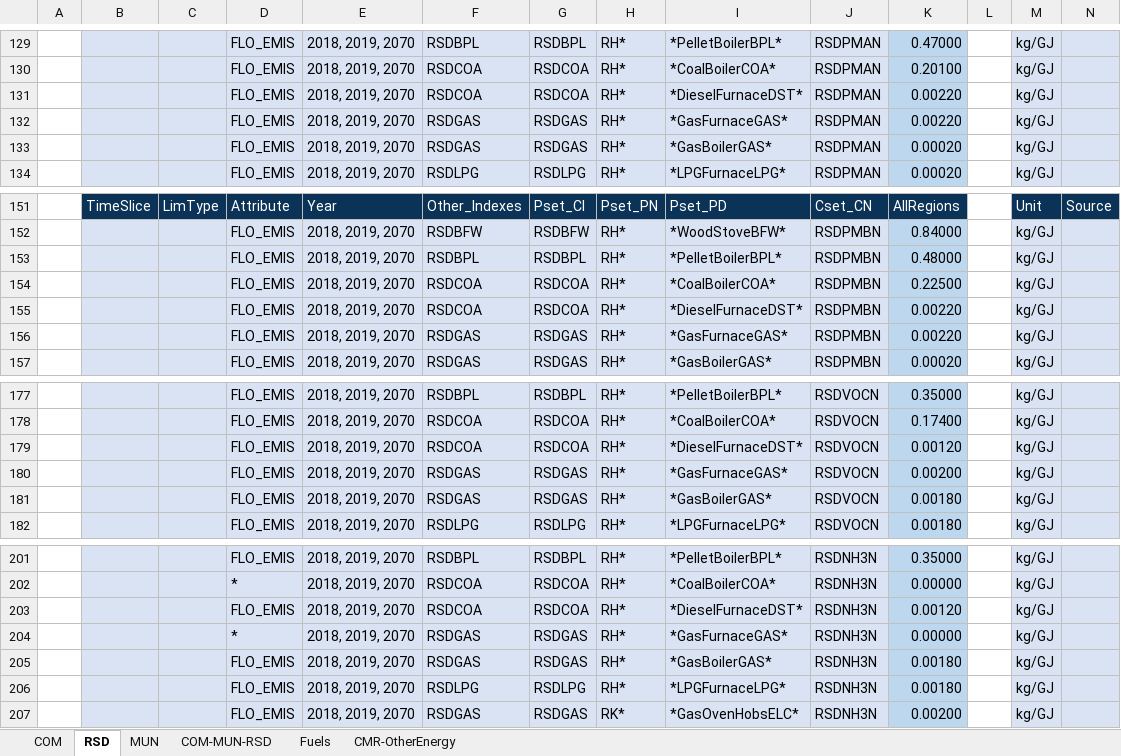
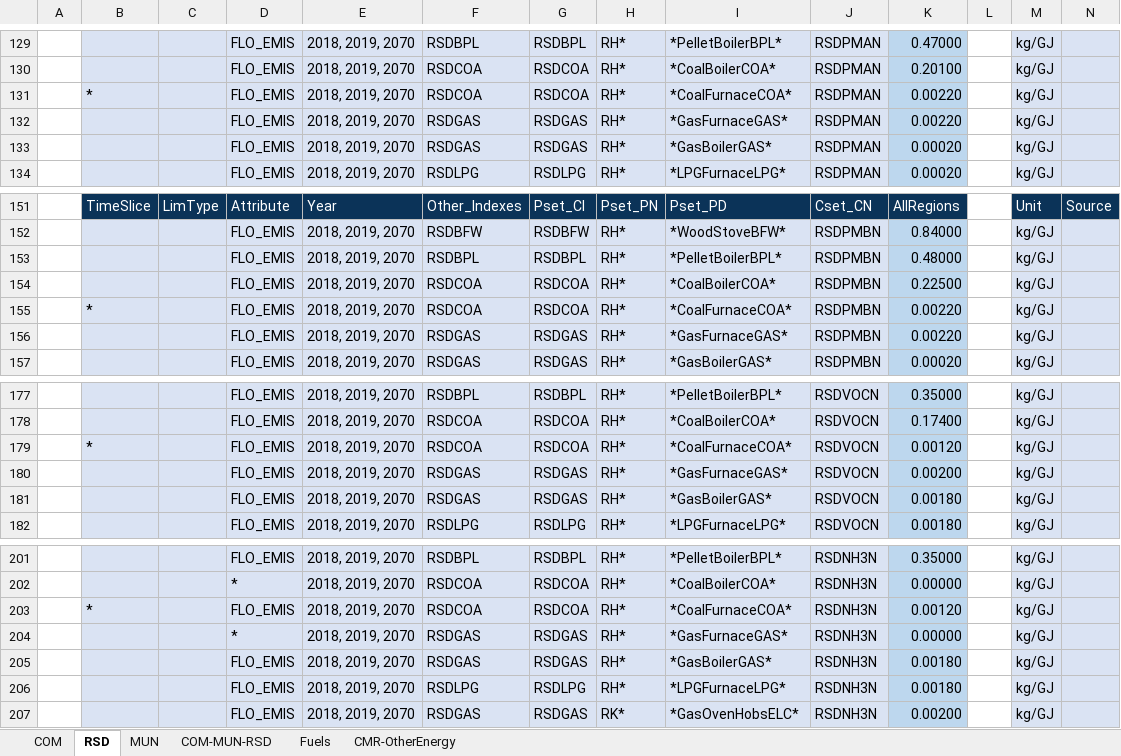
Before and after one commit to parvathysobha/TIMES-City-Model, an Excel workbook: SuppXLS/Scen_SepDb-Emission_COM_RSD_MUN.xlsx, sheet RSD, drawn as a sheet; only a part is shown, gaps mark what is left out; values as stored, in another font and other column widths than the file's, no borders; the diff covers the shown part only; the diff names each change by its address in the sheet, - before the commit and + after, or states it on an @@ line.

```diff
--- a/SuppXLS/Scen_SepDb-Emission_COM_RSD_MUN.xlsx (sheet RSD)
+++ b/SuppXLS/Scen_SepDb-Emission_COM_RSD_MUN.xlsx (sheet RSD)
-B131: (empty)
+B131: *
-I131: *DieselFurnaceDST*
+I131: *CoalFurnaceCOA*
-B155: (empty)
+B155: *
-I155: *DieselFurnaceDST*
+I155: *CoalFurnaceCOA*
-B179: (empty)
+B179: *
-I179: *DieselFurnaceDST*
+I179: *CoalFurnaceCOA*
-B203: (empty)
+B203: *
-I203: *DieselFurnaceDST*
+I203: *CoalFurnaceCOA*
```
Also changed, not shown: 10 edited cells elsewhere in this sheet, sheet MUN, sheet COM, sheet COM-MUN-RSD, SubRES_TMPL/SubRES_B-NewTechs_COM_Trans.xlsx, SubRES_TMPL/SubRES_B-NewTechs_MUN_Trans.xlsx, 13 other files.
